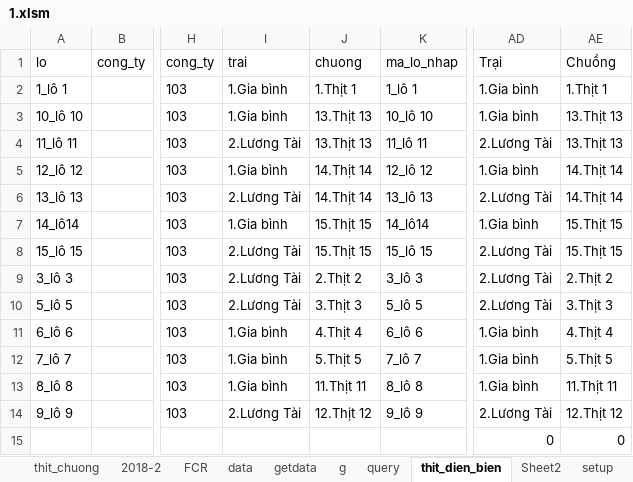
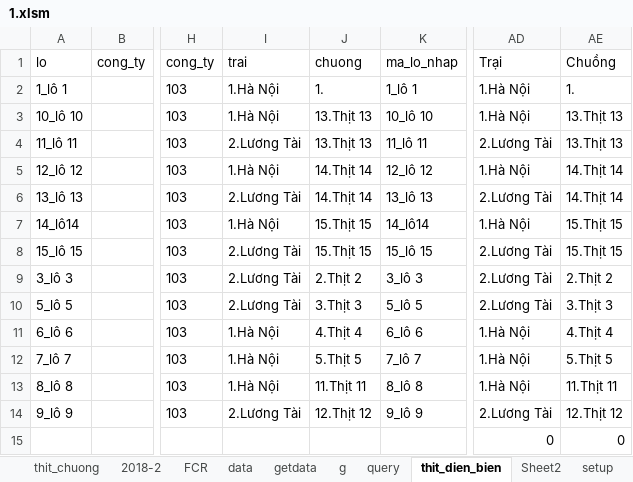
Before and after one commit to heucnb/htdocs_2, an Excel workbook: 10/excel-python/1.xlsm, sheet thit_dien_bien, drawn as a sheet; only a part is shown, gaps mark what is left out; values as stored, in another font and other column widths than the file's, no borders; the diff names each change by its address in the sheet, - before the commit and + after, or states it on an @@ line.

```diff
--- a/10/excel-python/1.xlsm (sheet thit_dien_bien)
+++ b/10/excel-python/1.xlsm (sheet thit_dien_bien)
-I2:I3 (trai): 1.Gia bình
+I2:I3 (trai): 1.Hà Nội
-J2 (chuong): 1.Thịt 1
+J2 (chuong): 1.
-AD2:AD3 (Trại): 1.Gia bình
+AD2:AD3 (Trại): 1.Hà Nội
-AE2 (Chuồng): 1.Thịt 1
+AE2 (Chuồng): 1.
-I5 (trai): 1.Gia bình
+I5 (trai): 1.Hà Nội
-AD5 (Trại): 1.Gia bình
+AD5 (Trại): 1.Hà Nội
-I7 (trai): 1.Gia bình
+I7 (trai): 1.Hà Nội
-AD7 (Trại): 1.Gia bình
+AD7 (Trại): 1.Hà Nội
-I11:I13 (trai): 1.Gia bình
+I11:I13 (trai): 1.Hà Nội
-AD11:AD13 (Trại): 1.Gia bình
+AD11:AD13 (Trại): 1.Hà Nội
```
Also changed, not shown: sheet setup, 3 other files.
